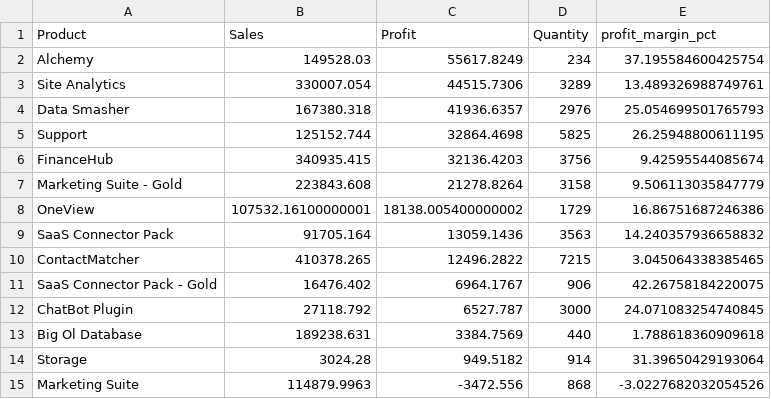
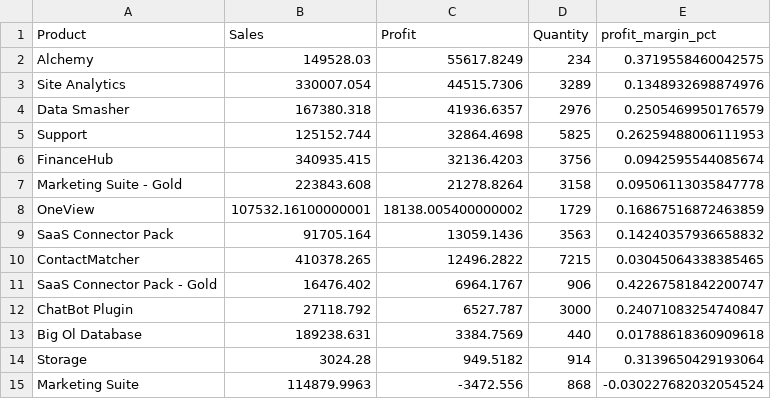
Before and after one commit to GuoweiWu4279/saas-sales-profitability-analysis, a CSV file: output/product_summary.csv, drawn as a sheet.

```diff
--- a/output/product_summary.csv
+++ b/output/product_summary.csv
@@ -1,15 +1,15 @@
 Product,Sales,Profit,Quantity,profit_margin_pct
-Alchemy,149528.03,55617.8249,234,37.195584600425754
-Site Analytics,330007.054,44515.7306,3289,13.489326988749761
-Data Smasher,167380.318,41936.6357,2976,25.054699501765793
-Support,125152.744,32864.4698,5825,26.25948800611195
-FinanceHub,340935.415,32136.4203,3756,9.42595544085674
-Marketing Suite - Gold,223843.608,21278.8264,3158,9.506113035847779
-OneView,107532.16100000001,18138.005400000002,1729,16.86751687246386
-SaaS Connector Pack,91705.164,13059.1436,3563,14.240357936658832
-ContactMatcher,410378.265,12496.2822,7215,3.045064338385465
-SaaS Connector Pack - Gold,16476.402,6964.1767,906,42.26758184220075
-ChatBot Plugin,27118.792,6527.787,3000,24.071083254740845
-Big Ol Database,189238.631,3384.7569,440,1.788618360909618
-Storage,3024.28,949.5182,914,31.39650429193064
-Marketing Suite,114879.9963,-3472.556,868,-3.0227682032054526
+Alchemy,149528.03,55617.8249,234,0.3719558460042575
+Site Analytics,330007.054,44515.7306,3289,0.1348932698874976
+Data Smasher,167380.318,41936.6357,2976,0.2505469950176579
+Support,125152.744,32864.4698,5825,0.26259488006111953
+FinanceHub,340935.415,32136.4203,3756,0.0942595544085674
+Marketing Suite - Gold,223843.608,21278.8264,3158,0.09506113035847778
+OneView,107532.16100000001,18138.005400000002,1729,0.16867516872463859
+SaaS Connector Pack,91705.164,13059.1436,3563,0.14240357936658832
+ContactMatcher,410378.265,12496.2822,7215,0.03045064338385465
+SaaS Connector Pack - Gold,16476.402,6964.1767,906,0.42267581842200747
+ChatBot Plugin,27118.792,6527.787,3000,0.24071083254740847
+Big Ol Database,189238.631,3384.7569,440,0.01788618360909618
+Storage,3024.28,949.5182,914,0.3139650429193064
+Marketing Suite,114879.9963,-3472.556,868,-0.030227682032054524
```
Also changed, not shown: output/region_product_summary.csv, output/region_summary.csv, 7 other files.
